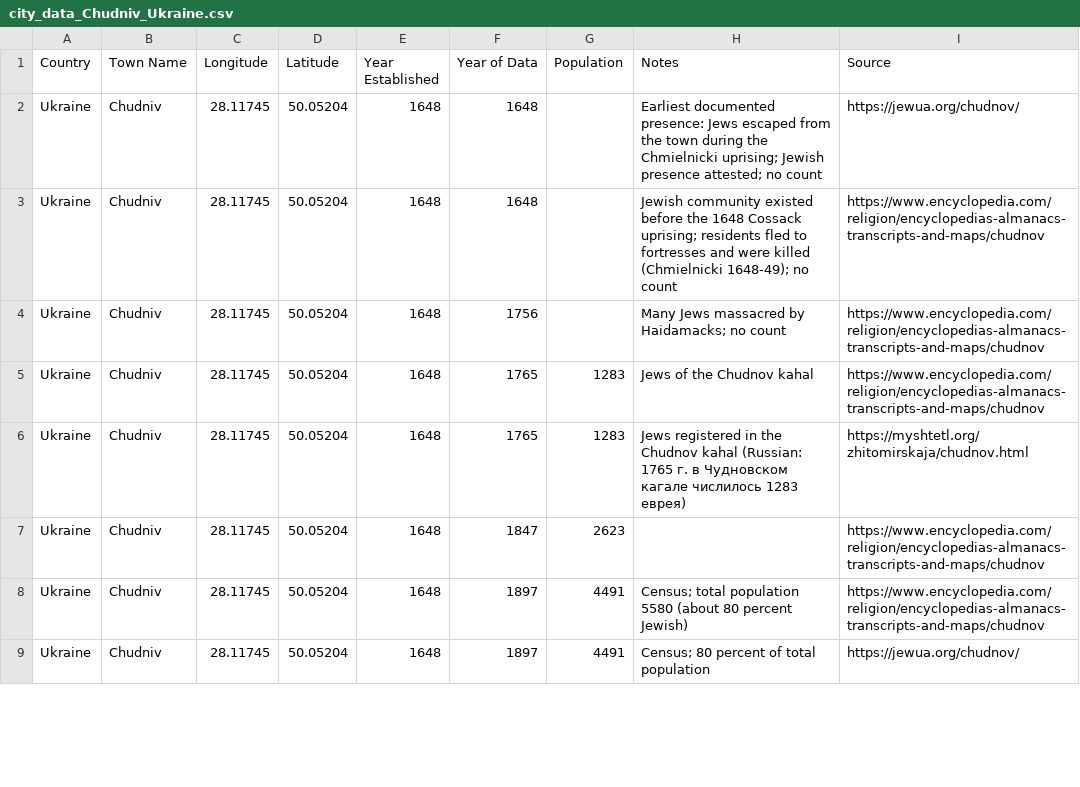
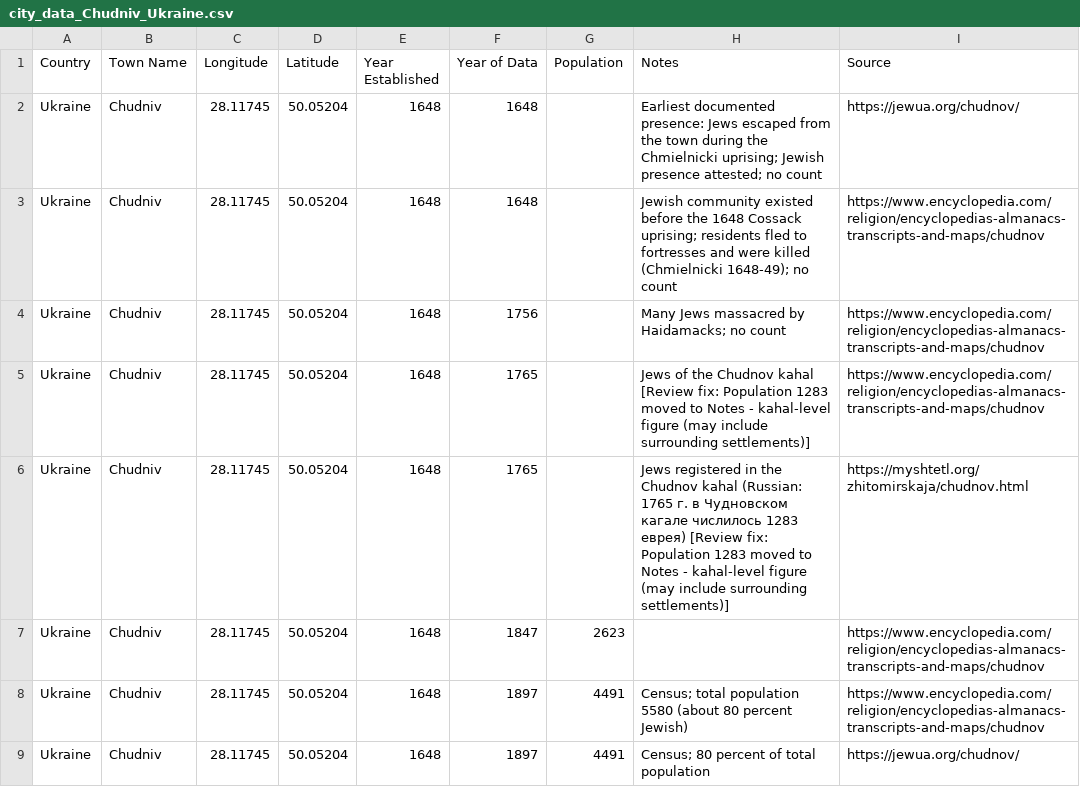
Before and after one commit to softwine-ltd/kehillot-through-time, a CSV file: data_collection/claude_gaprun2/city_data_Chudniv_Ukraine.csv, drawn as a sheet; only a part is shown.

```diff
--- a/data_collection/claude_gaprun2/city_data_Chudniv_Ukraine.csv
+++ b/data_collection/claude_gaprun2/city_data_Chudniv_Ukraine.csv
@@ -4,4 +4,4 @@ Ukraine,Chudniv,28.11745,50.05204,1648,1648,,Jewish community existed before the
 Ukraine,Chudniv,28.11745,50.05204,1648,1756,,Many Jews massacred by Haidamacks; no count,https://www.encyclopedia.com/religion/encyclopedias-almanacs-transcripts-and-maps/chudnov
-Ukraine,Chudniv,28.11745,50.05204,1648,1765,1283,Jews of the Chudnov kahal,https://www.encyclopedia.com/religion/encyclopedias-almanacs-transcripts-and-maps/chudnov
-Ukraine,Chudniv,28.11745,50.05204,1648,1765,1283,Jews registered in the Chudnov kahal (Russian: 1765 г. в Чудновском кагале числилось 1283 еврея),https://myshtetl.org/zhitomirskaja/chudnov.html
+Ukraine,Chudniv,28.11745,50.05204,1648,1765,,Jews of the Chudnov kahal [Review fix: Population 1283 moved to Notes - kahal-level figure (may include surrounding settlements)],https://www.encyclopedia.com/religion/encyclopedias-almanacs-transcripts-and-maps/chudnov
+Ukraine,Chudniv,28.11745,50.05204,1648,1765,,Jews registered in the Chudnov kahal (Russian: 1765 г. в Чудновском кагале числилось 1283 еврея) [Review fix: Population 1283 moved to Notes - kahal-level figure (may include surrounding settlements)],https://myshtetl.org/zhitomirskaja/chudnov.html
 Ukraine,Chudniv,28.11745,50.05204,1648,1847,2623,,https://www.encyclopedia.com/religion/encyclopedias-almanacs-transcripts-and-maps/chudnov
```
Also changed, not shown: data_collection/claude_gaprun2/city_data_Korosten_Ukraine.csv, data_collection/claude_gaprun2/city_data_Lokachi_Ukraine.csv, 12 other files.
